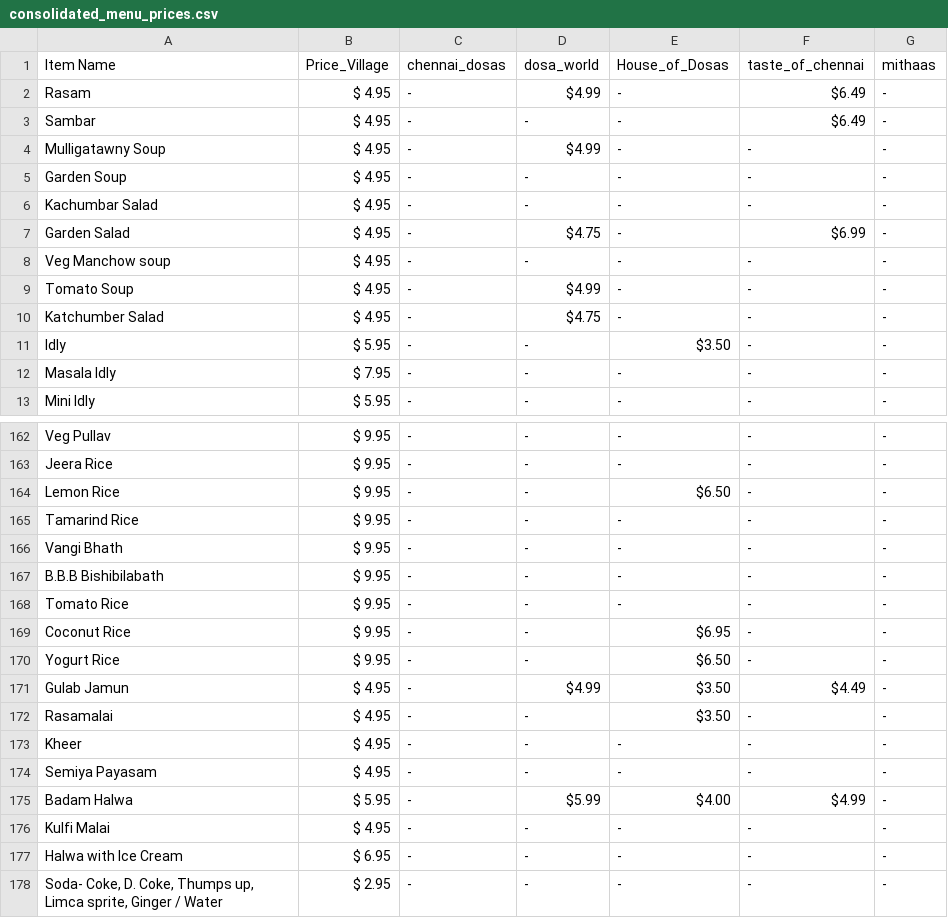
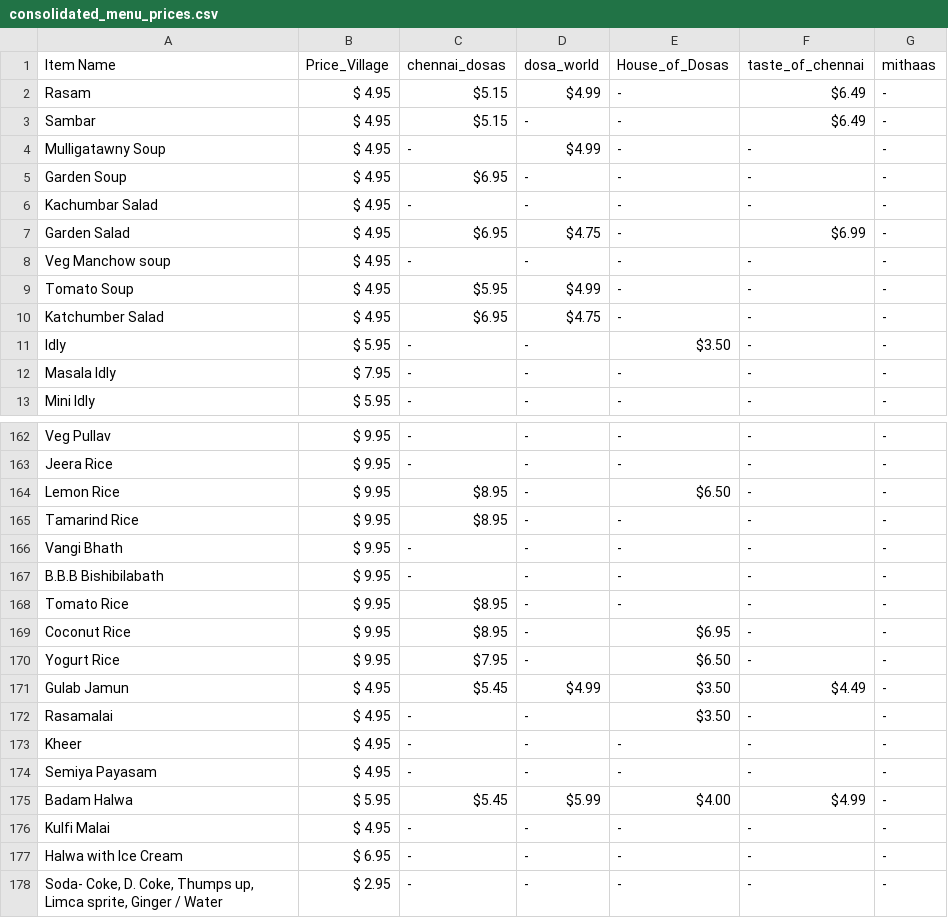
Before and after one commit to pragyapandey2804/village-resturant, a CSV file: extraction data/consolidated_menu_prices.csv, drawn as a sheet; only a part is shown, gaps mark what is left out; the diff covers the shown part only.

```diff
--- a/extraction data/consolidated_menu_prices.csv
+++ b/extraction data/consolidated_menu_prices.csv
@@ -1,11 +1,11 @@
 Item Name,Price_Village,chennai_dosas,dosa_world,House_of_Dosas,taste_of_chennai,mithaas
-Rasam,$ 4.95,-,$4.99,-,$6.49,-
-Sambar,$ 4.95,-,-,-,$6.49,-
+Rasam,$ 4.95,$5.15,$4.99,-,$6.49,-
+Sambar,$ 4.95,$5.15,-,-,$6.49,-
 Mulligatawny Soup,$ 4.95,-,$4.99,-,-,-
-Garden Soup,$ 4.95,-,-,-,-,-
+Garden Soup,$ 4.95,$6.95,-,-,-,-
 Kachumbar Salad,$ 4.95,-,-,-,-,-
-Garden Salad,$ 4.95,-,$4.75,-,$6.99,-
+Garden Salad,$ 4.95,$6.95,$4.75,-,$6.99,-
 Veg Manchow soup,$ 4.95,-,-,-,-,-
-Tomato Soup,$ 4.95,-,$4.99,-,-,-
-Katchumber Salad,$ 4.95,-,$4.75,-,-,-
+Tomato Soup,$ 4.95,$5.95,$4.99,-,-,-
+Katchumber Salad,$ 4.95,$6.95,$4.75,-,-,-
 Idly,$ 5.95,-,-,$3.50,-,-
@@ -163,10 +163,10 @@ Veg Pullav,$ 9.95,-,-,-,-,-
 Jeera Rice,$ 9.95,-,-,-,-,-
-Lemon Rice,$ 9.95,-,-,$6.50,-,-
-Tamarind Rice,$ 9.95,-,-,-,-,-
+Lemon Rice,$ 9.95,$8.95,-,$6.50,-,-
+Tamarind Rice,$ 9.95,$8.95,-,-,-,-
 Vangi Bhath,$ 9.95,-,-,-,-,-
 B.B.B Bishibilabath,$ 9.95,-,-,-,-,-
-Tomato Rice,$ 9.95,-,-,-,-,-
-Coconut Rice,$ 9.95,-,-,$6.95,-,-
-Yogurt Rice,$ 9.95,-,-,$6.50,-,-
-Gulab Jamun,$ 4.95,-,$4.99,$3.50,$4.49,-
+Tomato Rice,$ 9.95,$8.95,-,-,-,-
+Coconut Rice,$ 9.95,$8.95,-,$6.95,-,-
+Yogurt Rice,$ 9.95,$7.95,-,$6.50,-,-
+Gulab Jamun,$ 4.95,$5.45,$4.99,$3.50,$4.49,-
 Rasamalai,$ 4.95,-,-,$3.50,-,-
@@ -174,3 +174,3 @@ Kheer,$ 4.95,-,-,-,-,-
 Semiya Payasam,$ 4.95,-,-,-,-,-
-Badam Halwa,$ 5.95,-,$5.99,$4.00,$4.99,-
+Badam Halwa,$ 5.95,$5.45,$5.99,$4.00,$4.99,-
 Kulfi Malai,$ 4.95,-,-,-,-,-
```
Also changed, not shown: 28 edited cells elsewhere in this file, extraction data/chennai_dosas_data.csv, extraction data/filtered_menu_prices.csv, 3 other files.
